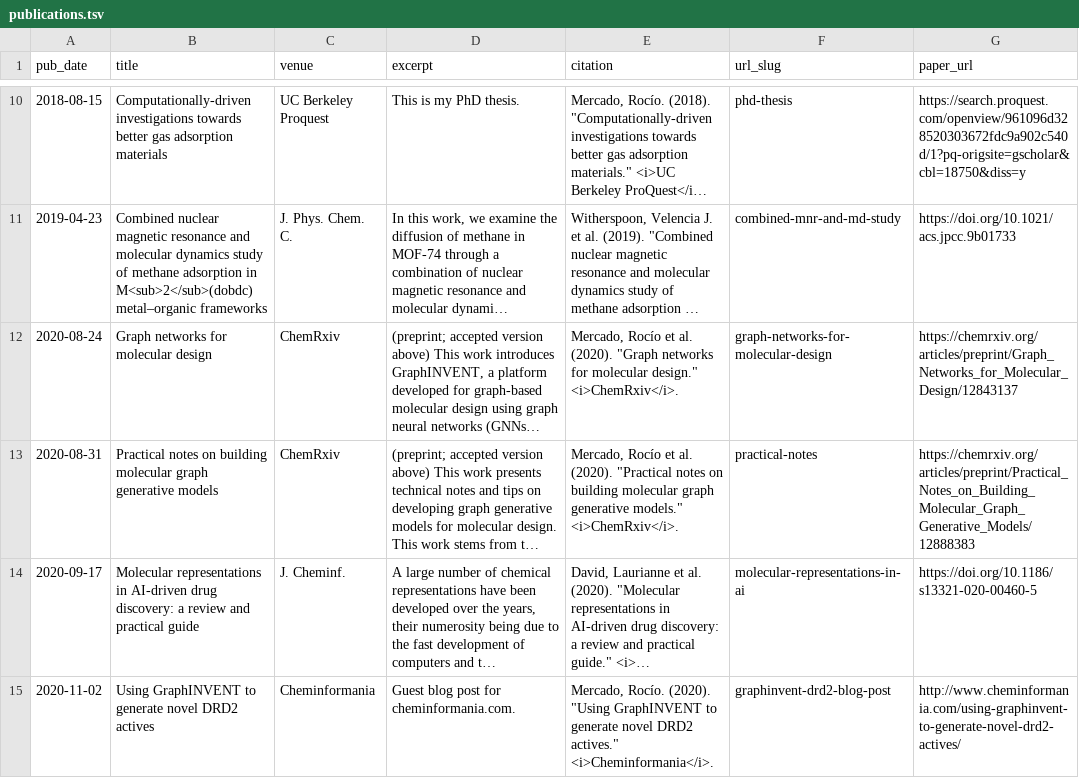
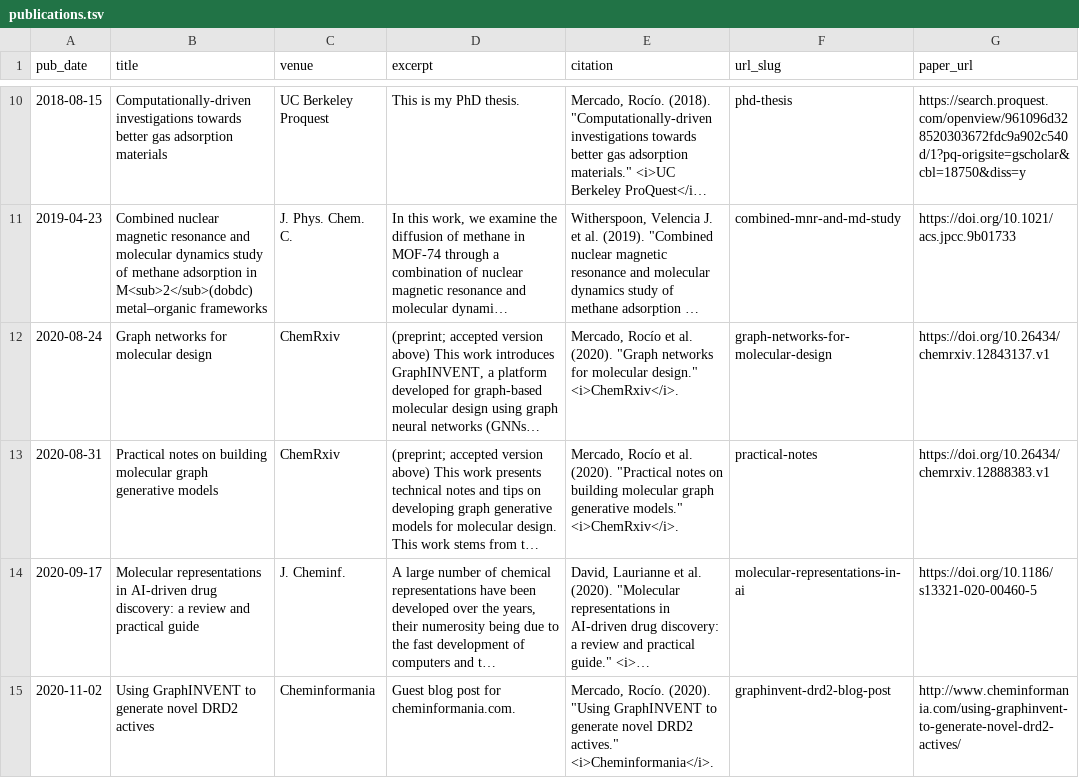
Before and after one commit to rociomer/rociomer.github.io, a TSV file: markdown_generator/publications.tsv, drawn as a sheet; only a part is shown, gaps mark what is left out; long unchanged cells end in …; the diff covers the shown part only; the diff names each change by its address in the sheet, - before the commit and + after, or states it on an @@ line.

Commit message:
Added new recent publications

```diff
--- a/markdown_generator/publications.tsv
+++ b/markdown_generator/publications.tsv
-G12 (paper_url): https://chemrxiv.org/articles/preprint/Graph_Networks_for_Molecular_Design/12843137
+G12 (paper_url): https://doi.org/10.26434/chemrxiv.12843137.v1
-G13 (paper_url): https://chemrxiv.org/articles/preprint/Practical_Notes_on_Building_Molecular_Graph_Generative_Models/12888383
+G13 (paper_url): https://doi.org/10.26434/chemrxiv.12888383.v1
```
Also changed, not shown: 2 added rows and 2 edited cells elsewhere in this file, markdown_generator/talks.tsv, 4 other files.
